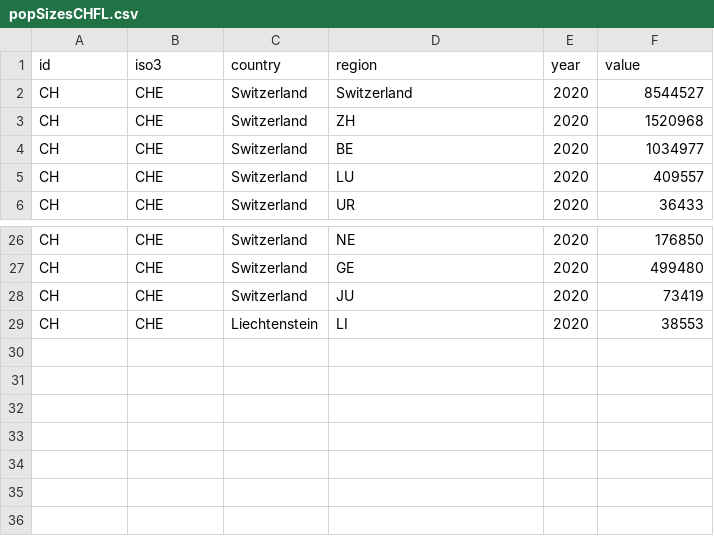
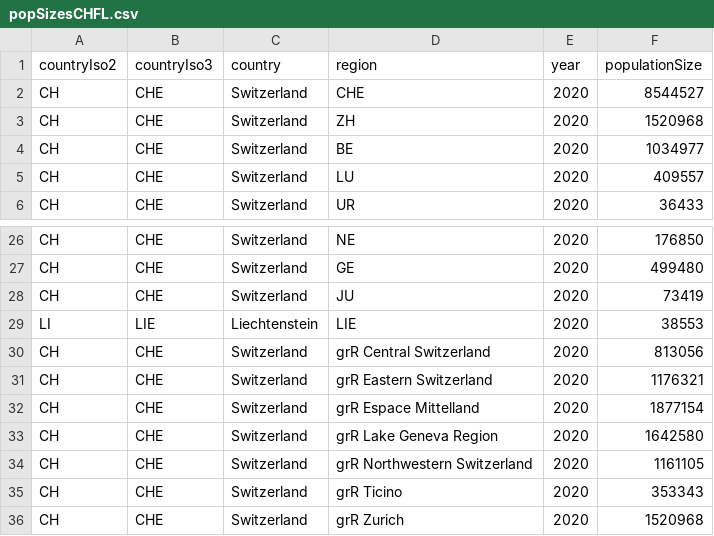
Before and after one commit to covid-19-Re/shiny-dailyRe, a CSV file: app/data/popSizesCHFL.csv, drawn as a sheet; only a part is shown, gaps mark what is left out.

Commit message:
use iso3 country codes

```diff
--- a/app/data/popSizesCHFL.csv
+++ b/app/data/popSizesCHFL.csv
@@ -1,3 +1,3 @@
-id,iso3,country,region,year,value
-CH,CHE,Switzerland,Switzerland,2020,8544527
+countryIso2,countryIso3,country,region,year,populationSize
+CH,CHE,Switzerland,CHE,2020,8544527
 CH,CHE,Switzerland,ZH,2020,1520968
@@ -28,2 +28,9 @@ CH,CHE,Switzerland,GE,2020,499480
 CH,CHE,Switzerland,JU,2020,73419
-CH,CHE,Liechtenstein,LI,2020,38553
+LI,LIE,Liechtenstein,LIE,2020,38553
+CH,CHE,Switzerland,grR Central Switzerland,2020,813056
+CH,CHE,Switzerland,grR Eastern Switzerland,2020,1176321
+CH,CHE,Switzerland,grR Espace Mittelland,2020,1877154
+CH,CHE,Switzerland,grR Lake Geneva Region,2020,1642580
+CH,CHE,Switzerland,grR Northwestern Switzerland,2020,1161105
+CH,CHE,Switzerland,grR Ticino,2020,353343
+CH,CHE,Switzerland,grR Zurich,2020,1520968
```
Also changed, not shown: 9 other files.
